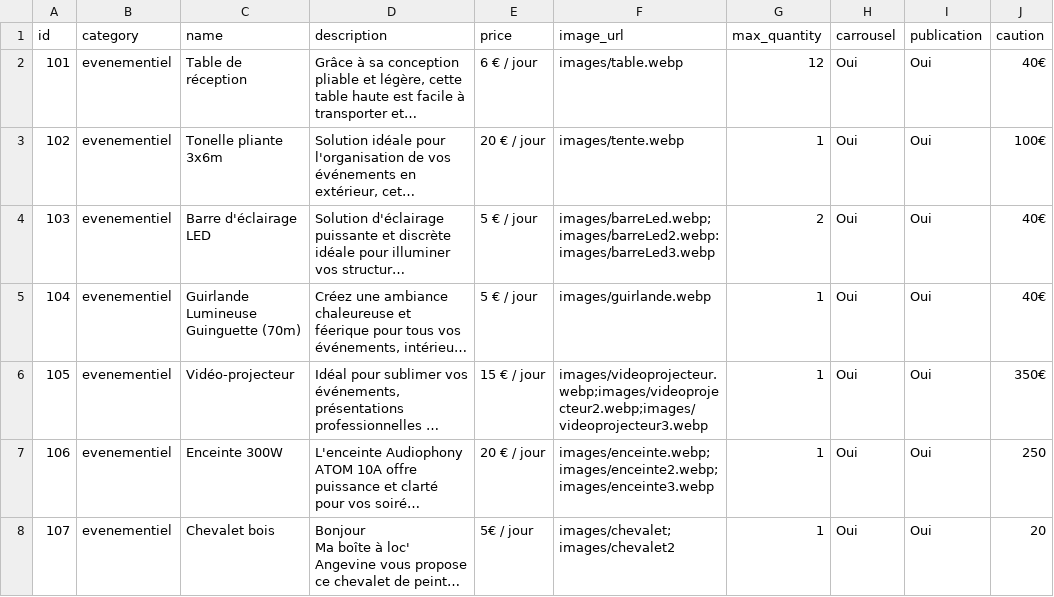
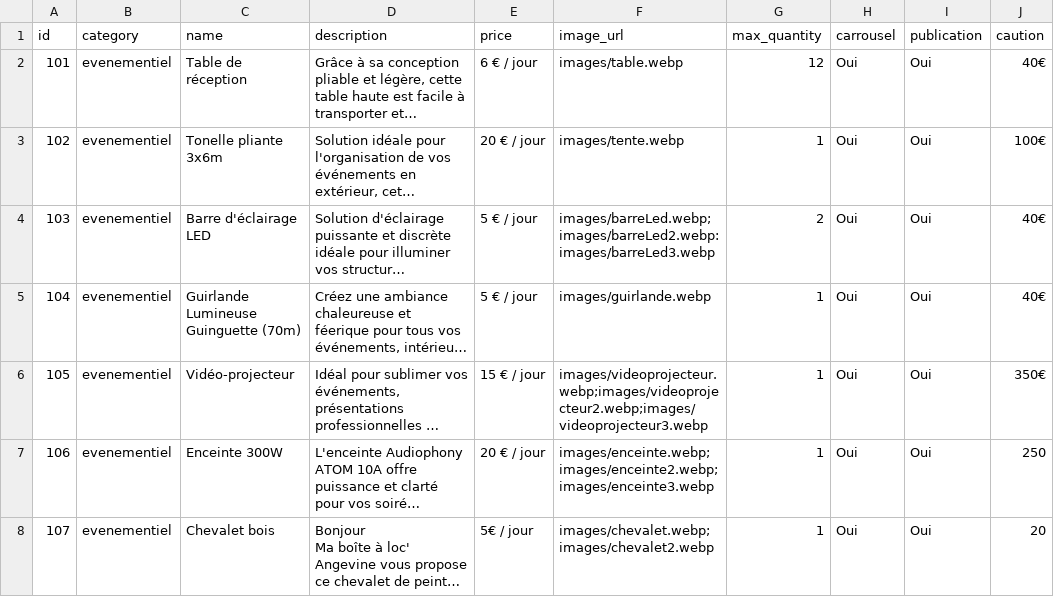
Before and after one commit to MaBoiteALocAngevine/website, a CSV file: data.csv, drawn as a sheet; long unchanged cells end in …; the diff names each change by its address in the sheet, - before the commit and + after, or states it on an @@ line.

```diff
--- a/data.csv
+++ b/data.csv
-F8 (image_url): images/chevalet;images/chevalet2
+F8 (image_url): images/chevalet.webp;images/chevalet2.webp
```
Also changed, not shown: 5 other files.
